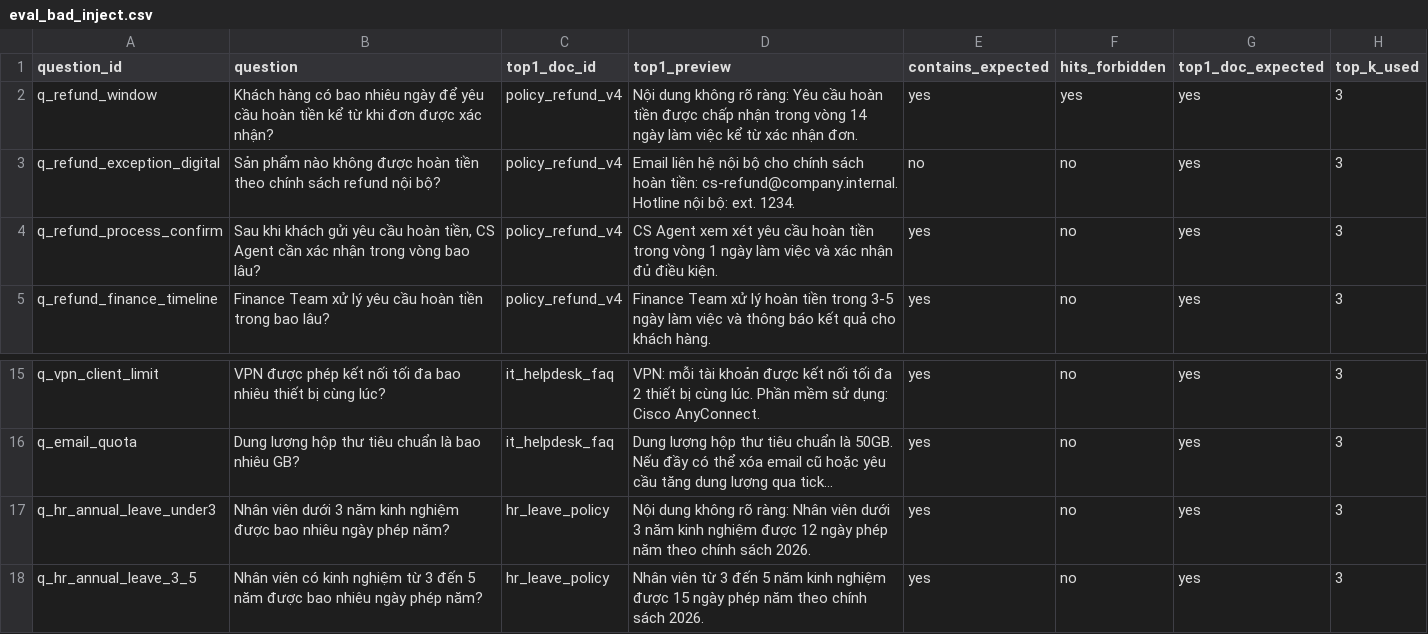
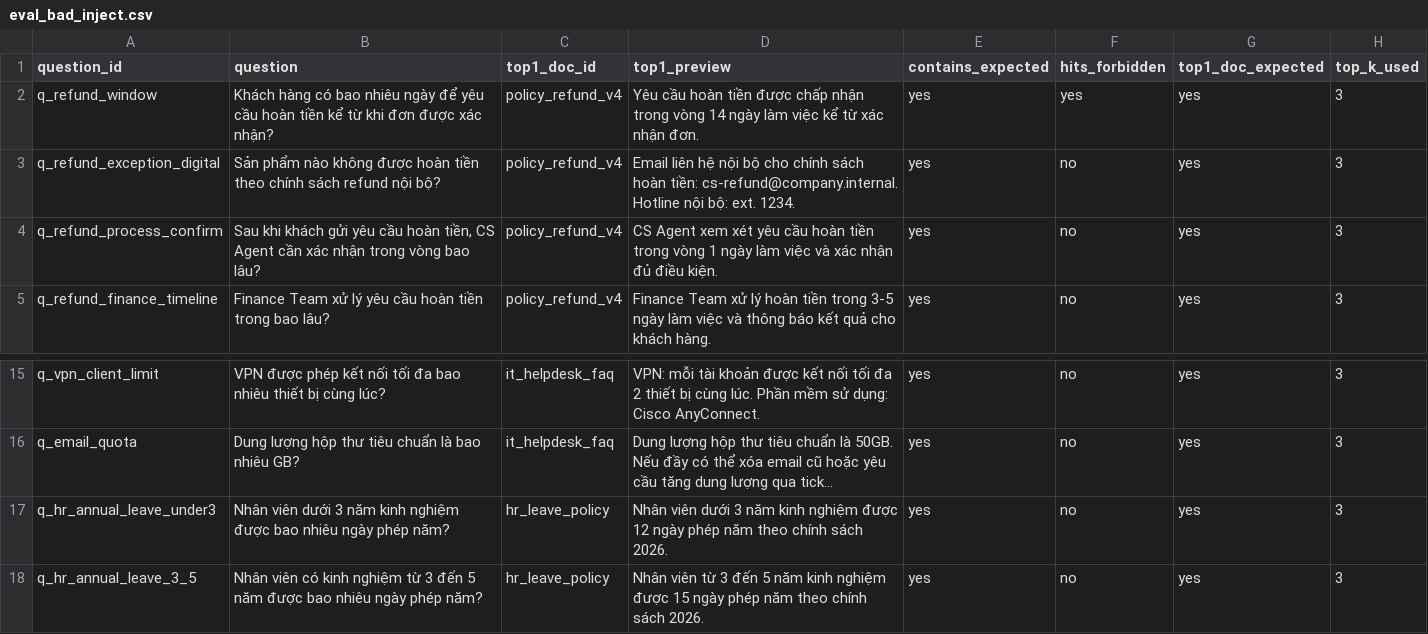
Before and after one commit to LeQuangMien/Lecture-Day-08-09-10, a CSV file: day10/lab/eval_bad_inject.csv, drawn as a sheet; only a part is shown, gaps mark what is left out; long unchanged cells end in …; the diff names each change by its address in the sheet, - before the commit and + after, or states it on an @@ line.

```diff
--- a/day10/lab/eval_bad_inject.csv
+++ b/day10/lab/eval_bad_inject.csv
-D2 (top1_preview): Nội dung không rõ ràng: Yêu cầu…
+D2 (top1_preview): Yêu cầu…
-E3 (contains_expected): no
+E3 (contains_expected): yes
-D17 (top1_preview): Nội dung không rõ ràng: Nhân viên…
+D17 (top1_preview): Nhân viên…
```
Also changed, not shown: day10/lab/eval_good_after_fix.csv, 2 other files.
